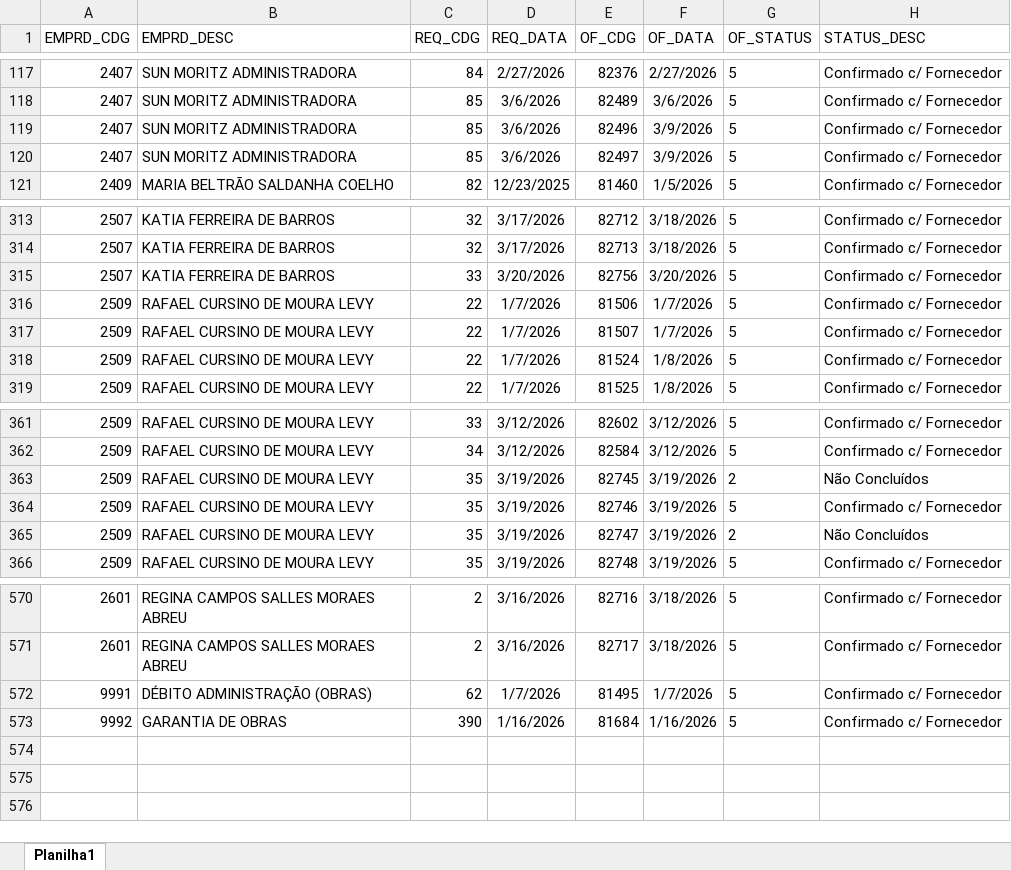
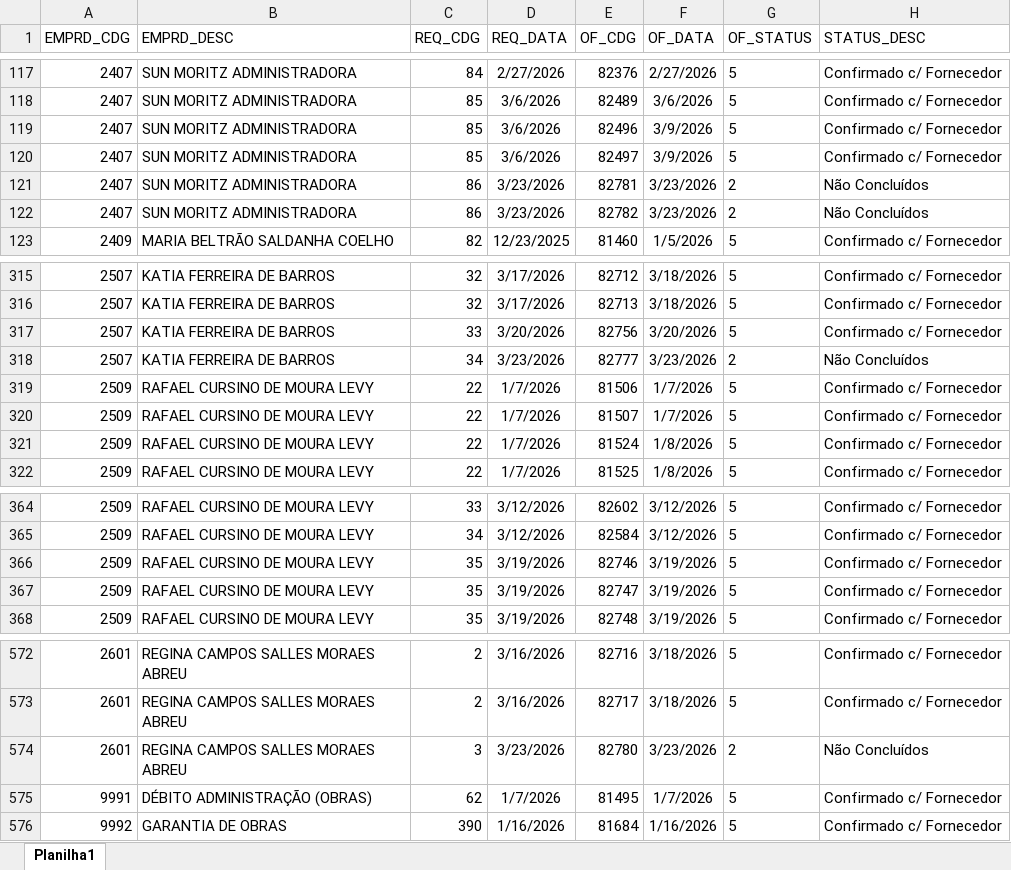
Before and after one commit to Mgiglio98/acompanhamento-requisicoes, an Excel workbook: Relat_OF.xlsx, sheet Planilha1, drawn as a sheet; only a part is shown, gaps mark what is left out; values as stored, in another font and other column widths than the file's, no borders; removed rows and columns are numbered as before the commit, all else as after; the diff names each change by its address in the sheet, - before the commit and + after, or states it on an @@ line.

```diff
--- a/Relat_OF.xlsx (sheet Planilha1)
+++ b/Relat_OF.xlsx (sheet Planilha1)
+row 121: 2407 | SUN MORITZ ADMINISTRADORA | 86 | 3/23/2026 | 82781 | 3/23/2026 | 2 | Não Concluídos
+row 122: 2407 | SUN MORITZ ADMINISTRADORA | 86 | 3/23/2026 | 82782 | 3/23/2026 | 2 | Não Concluídos
+row 318: 2507 | KATIA FERREIRA DE BARROS | 34 | 3/23/2026 | 82777 | 3/23/2026 | 2 | Não Concluídos
-row 363: 2509 | RAFAEL CURSINO DE MOURA LEVY | 35 | 3/19/2026 | 82745 | 3/19/2026 | 2 | Não Concluídos
-G367 (OF_STATUS): 2
+G367 (OF_STATUS): 5
-H367 (STATUS_DESC): Não Concluídos
+H367 (STATUS_DESC): Confirmado c/ Fornecedor
+row 574: 2601 | REGINA CAMPOS SALLES MORAES ABREU | 3 | 3/23/2026 | 82780 | 3/23/2026 | 2 | Não Concluídos
```
Also changed, not shown: AcompReq.xlsx.
